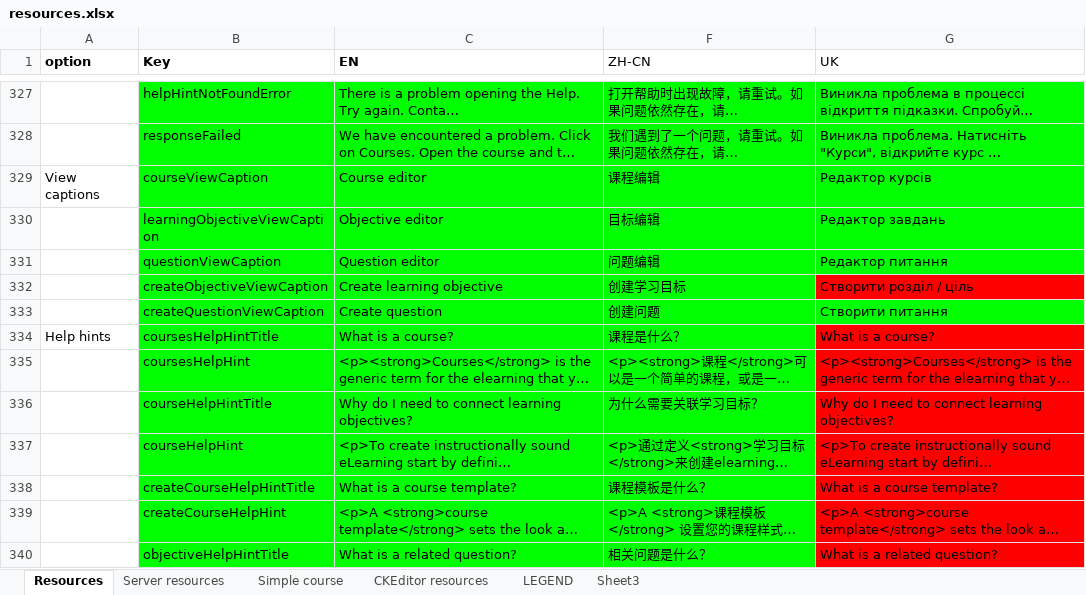
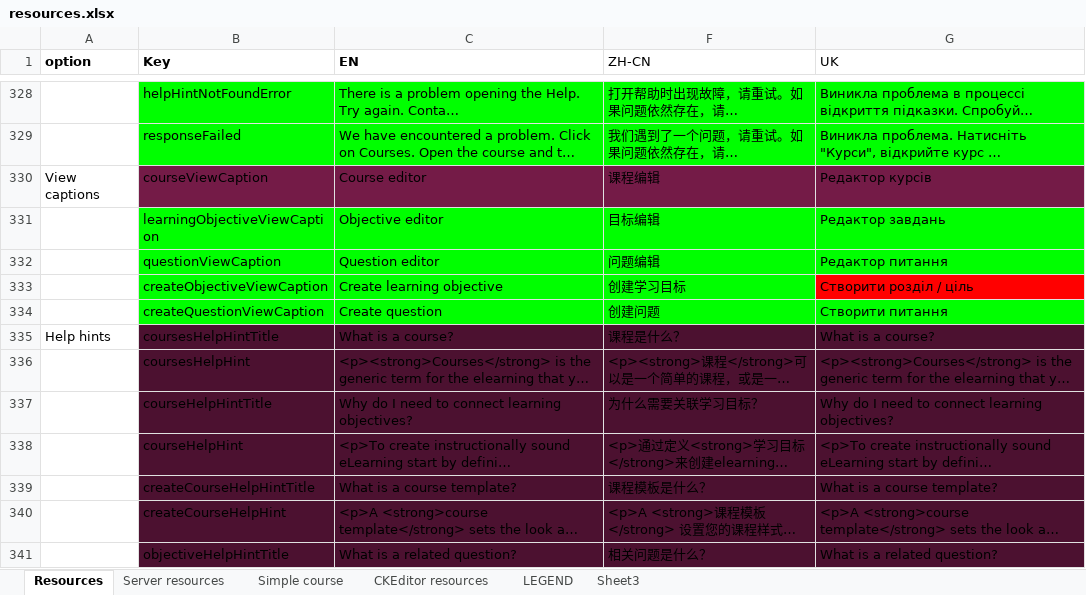
Before and after one commit to jaw4ik/assessment, an Excel workbook: sources/easygenerator.Web/App/localization/resources.xlsx, sheet Resources, drawn as a sheet; only a part is shown, gaps mark what is left out; long unchanged cells end in …; values as stored, in another font and other column widths than the file's, no borders; charts and pictures not drawn; addresses are those after the commit; the diff covers the shown part only; the diff names each change by its address in the sheet, - before the commit and + after, or states it on an @@ line.

```diff
--- a/sources/easygenerator.Web/App/localization/resources.xlsx (sheet Resources)
+++ b/sources/easygenerator.Web/App/localization/resources.xlsx (sheet Resources)
-B330:C330 fill: #00FF00
+B330:C330 fill: #741B47
-F330:G330 fill: #00FF00
+F330:G330 fill: #741B47
-B335:C341 fill: #00FF00
+B335:C341 fill: #4C1130
-F335:F341 fill: #00FF00
+F335:F341 fill: #4C1130
-G335:G341 fill: #FF0000
+G335:G341 fill: #4C1130
```
Also changed, not shown: 1 added row, 22 edited cells and cell formats elsewhere in this sheet, sheet Server resources, 10 other files.
